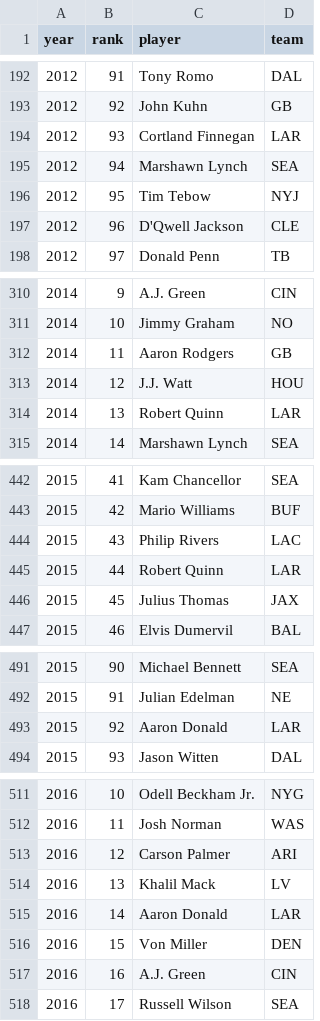
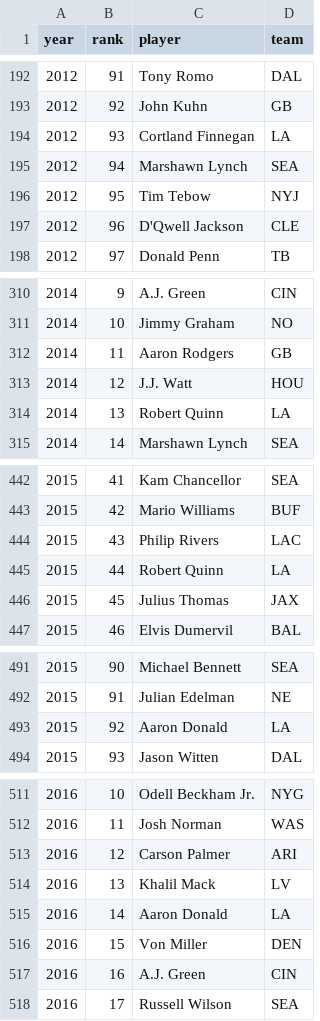
Before and after one commit to Ian-Heslin/Fantasy-Football-Apps, a CSV file: fantasy-football-db/data/trivia/nfl_top100.csv, drawn as a sheet; only a part is shown, gaps mark what is left out; the diff covers the shown part only.

```diff
--- a/fantasy-football-db/data/trivia/nfl_top100.csv
+++ b/fantasy-football-db/data/trivia/nfl_top100.csv
@@ -193,3 +193,3 @@ year,rank,player,team
 2012,92,John Kuhn,GB
-2012,93,Cortland Finnegan,LAR
+2012,93,Cortland Finnegan,LA
 2012,94,Marshawn Lynch,SEA
@@ -313,3 +313,3 @@ year,rank,player,team
 2014,12,J.J. Watt,HOU
-2014,13,Robert Quinn,LAR
+2014,13,Robert Quinn,LA
 2014,14,Marshawn Lynch,SEA
@@ -444,3 +444,3 @@ year,rank,player,team
 2015,43,Philip Rivers,LAC
-2015,44,Robert Quinn,LAR
+2015,44,Robert Quinn,LA
 2015,45,Julius Thomas,JAX
@@ -492,3 +492,3 @@ year,rank,player,team
 2015,91,Julian Edelman,NE
-2015,92,Aaron Donald,LAR
+2015,92,Aaron Donald,LA
 2015,93,Jason Witten,DAL
@@ -514,3 +514,3 @@ year,rank,player,team
 2016,13,Khalil Mack,LV
-2016,14,Aaron Donald,LAR
+2016,14,Aaron Donald,LA
 2016,15,Von Miller,DEN
```
Also changed, not shown: 40 edited cells elsewhere in this file, fantasy-football-db/analysis/draft_reach_by_gm.csv, fantasy-football-db/data/team_executives/team_executives_season.csv, 2 other files.
